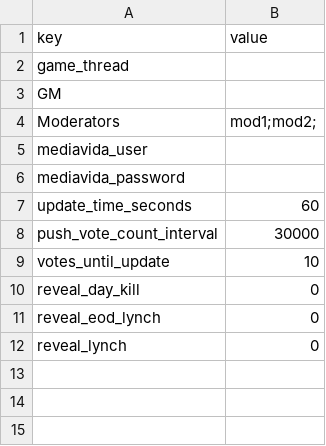
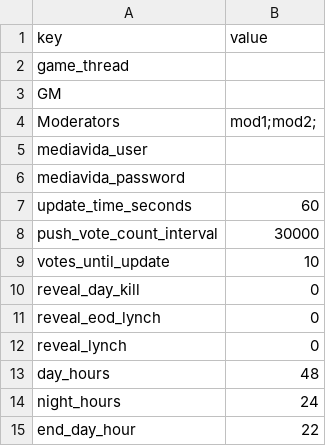
Before and after one commit to SGMartin/mv_mafia_bot, a CSV file: config_template.csv, drawn as a sheet.

```diff
--- a/config_template.csv
+++ b/config_template.csv
@@ -12 +12,4 @@ reveal_eod_lynch,0
 reveal_lynch,0
+day_hours,48
+night_hours,24
+end_day_hour,22
```
Also changed, not shown: 3 other files.
